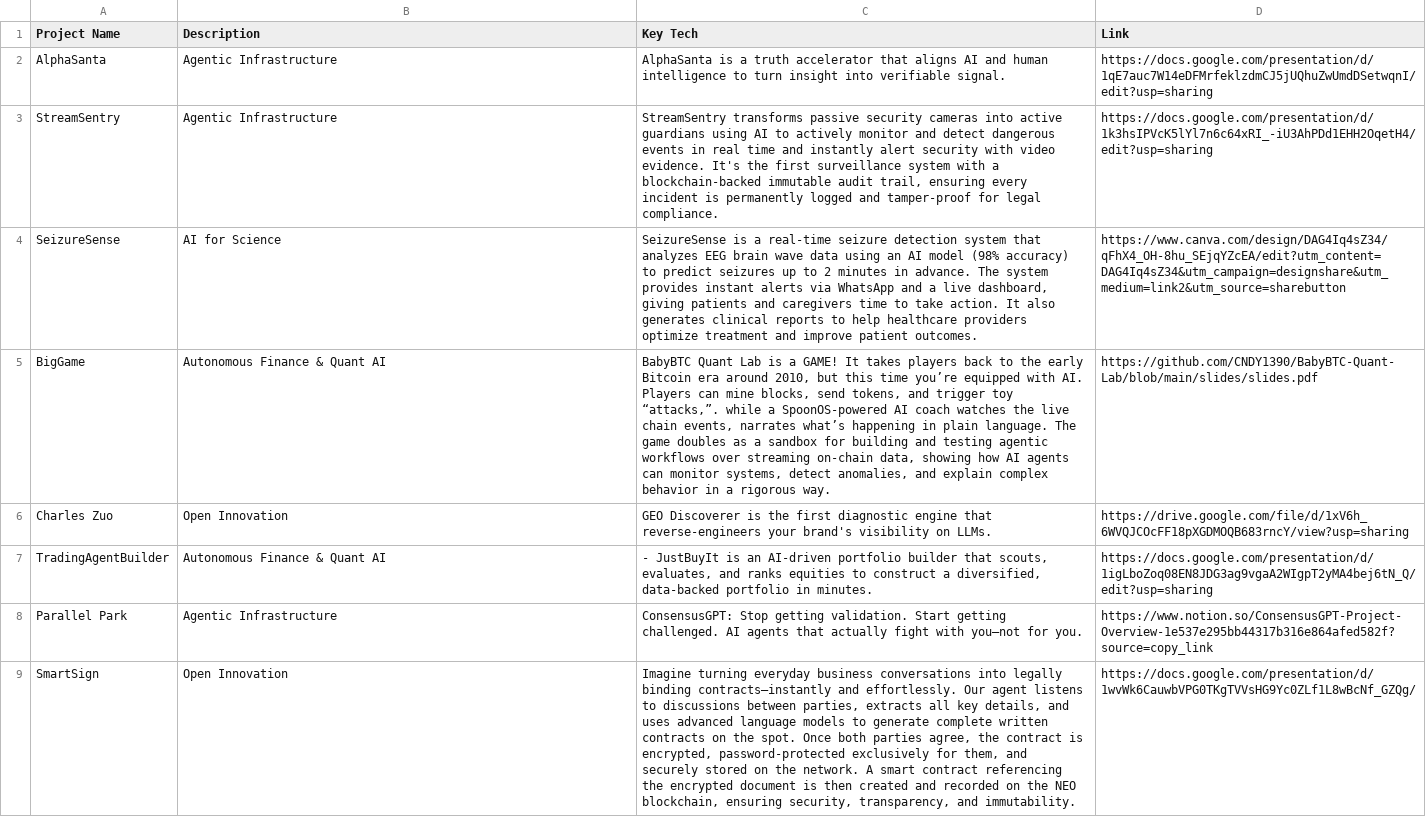
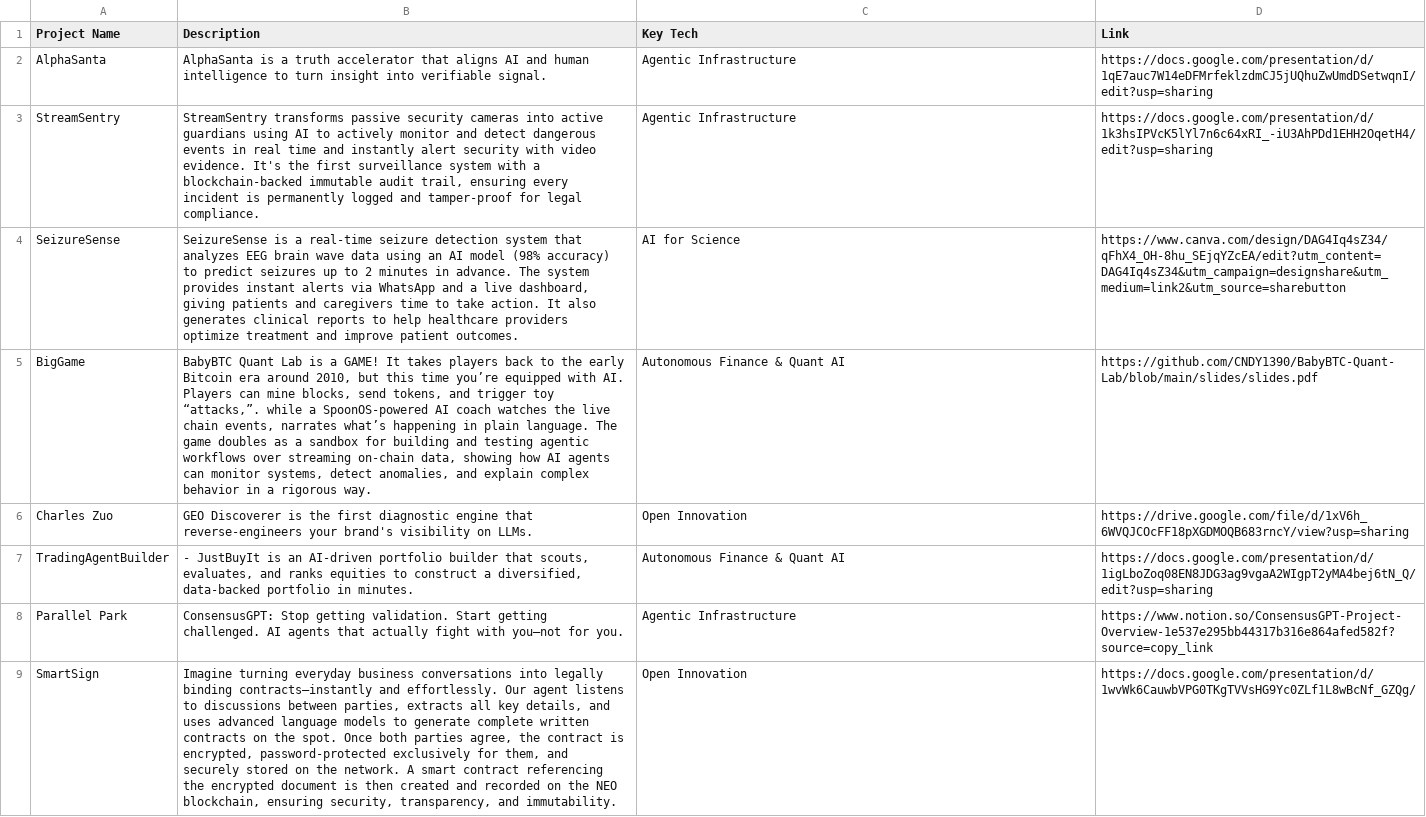
Before and after one commit to XSpoonAi/SpoonCommunity, a CSV file: data/usa.csv, drawn as a sheet; only a part is shown; the diff covers the shown part only; the diff names each change by its address in the sheet, - before the commit and + after, or states it on an @@ line.

Commit message:
Add files via upload

```diff
--- a/data/usa.csv
+++ b/data/usa.csv
-B2 (Description): Agentic Infrastructure
+B2 (Description): AlphaSanta is a truth accelerator that aligns AI and human intelligence to turn insight into verifiable signal.
-C2 (Key Tech): AlphaSanta is a truth accelerator that aligns AI and human intelligence to turn insight into verifiable signal.
+C2 (Key Tech): Agentic Infrastructure
-B3 (Description): Agentic Infrastructure
+B3 (Description): StreamSentry transforms passive security cameras into active guardians using AI to actively monitor and detect dangerous events in real time and instantly alert security with video evidence. It's the first surveillance system with a blockchain-backed immutable audit trail, ensuring every incident is permanently logged and tamper-proof for legal compliance.
-C3 (Key Tech): StreamSentry transforms passive security cameras into active guardians using AI to actively monitor and detect dangerous events in real time and instantly alert security with video evidence. It's the first surveillance system with a blockchain-backed immutable audit trail, ensuring every incident is permanently logged and tamper-proof for legal compliance.
+C3 (Key Tech): Agentic Infrastructure
-B4 (Description): AI for Science
+B4 (Description): SeizureSense is a real-time seizure detection system that analyzes EEG brain wave data using an AI model (98% accuracy) to predict seizures up to 2 minutes in advance. The system provides instant alerts via WhatsApp and a live dashboard, giving patients and caregivers time to take action. It also generates clinical reports to help healthcare providers optimize treatment and improve patient outcomes.
-C4 (Key Tech): SeizureSense is a real-time seizure detection system that analyzes EEG brain wave data using an AI model (98% accuracy) to predict seizures up to 2 minutes in advance. The system provides instant alerts via WhatsApp and a live dashboard, giving patients and caregivers time to take action. It also generates clinical reports to help healthcare providers optimize treatment and improve patient outcomes.
+C4 (Key Tech): AI for Science
-B5 (Description): Autonomous Finance & Quant AI
+B5 (Description): BabyBTC Quant Lab is a GAME! It takes players back to the early Bitcoin era around 2010, but this time you’re equipped with AI. Players can mine blocks, send tokens, and trigger toy “attacks,”. while a SpoonOS-powered AI coach watches the live chain events, narrates what’s happening in plain language. The game doubles as a sandbox for building and testing agentic workflows over streaming on-chain data, showing how AI agents can monitor systems, detect anomalies, and explain complex behavior in a rigorous way.
-C5 (Key Tech): BabyBTC Quant Lab is a GAME! It takes players back to the early Bitcoin era around 2010, but this time you’re equipped with AI. Players can mine blocks, send tokens, and trigger toy “attacks,”. while a SpoonOS-powered AI coach watches the live chain events, narrates what’s happening in plain language. The game doubles as a sandbox for building and testing agentic workflows over streaming on-chain data, showing how AI agents can monitor systems, detect anomalies, and explain complex behavior in a rigorous way.
+C5 (Key Tech): Autonomous Finance & Quant AI
-B6 (Description): Open Innovation
+B6 (Description): GEO Discoverer is the first diagnostic engine that reverse-engineers your brand's visibility on LLMs.
-C6 (Key Tech): GEO Discoverer is the first diagnostic engine that reverse-engineers your brand's visibility on LLMs.
+C6 (Key Tech): Open Innovation
-B7 (Description): Autonomous Finance & Quant AI
+B7 (Description): - JustBuyIt is an AI-driven portfolio builder that scouts, evaluates, and ranks equities to construct a diversified, data-backed portfolio in minutes.
-C7 (Key Tech): - JustBuyIt is an AI-driven portfolio builder that scouts, evaluates, and ranks equities to construct a diversified, data-backed portfolio in minutes.
+C7 (Key Tech): Autonomous Finance & Quant AI
-B8 (Description): Agentic Infrastructure
+B8 (Description): ConsensusGPT: Stop getting validation. Start getting challenged. AI agents that actually fight with you—not for you.
-C8 (Key Tech): ConsensusGPT: Stop getting validation. Start getting challenged. AI agents that actually fight with you—not for you.
+C8 (Key Tech): Agentic Infrastructure
-B9 (Description): Open Innovation
+B9 (Description): Imagine turning everyday business conversations into legally binding contracts—instantly and effortlessly. Our agent listens to discussions between parties, extracts all key details, and uses advanced language models to generate complete written contracts on the spot. Once both parties agree, the contract is encrypted, password-protected exclusively for them, and securely stored on the network. A smart contract referencing the encrypted document is then created and recorded on the NEO blockchain, ensuring security, transparency, and immutability.
-C9 (Key Tech): Imagine turning everyday business conversations into legally binding contracts—instantly and effortlessly. Our agent listens to discussions between parties, extracts all key details, and uses advanced language models to generate complete written contracts on the spot. Once both parties agree, the contract is encrypted, password-protected exclusively for them, and securely stored on the network. A smart contract referencing the encrypted document is then created and recorded on the NEO blockchain, ensuring security, transparency, and immutability.
+C9 (Key Tech): Open Innovation
```
Also changed, not shown: 1 removed row and 122 edited cells elsewhere in this file.
